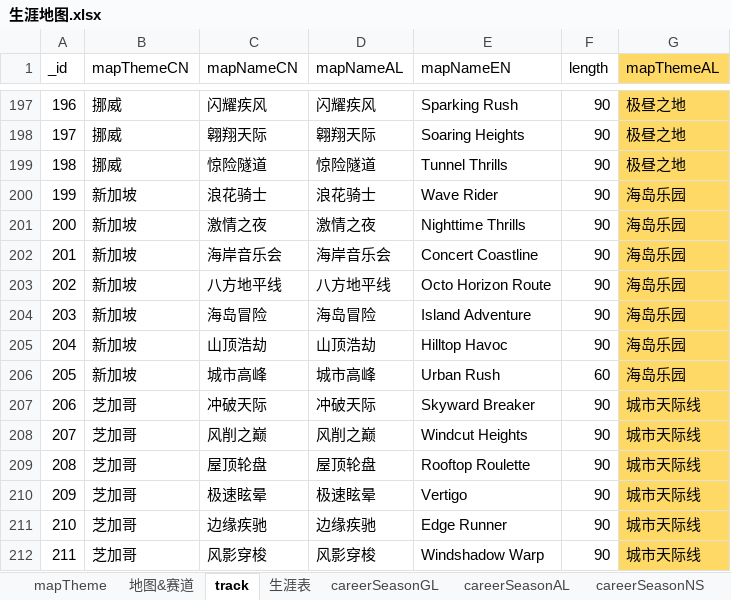
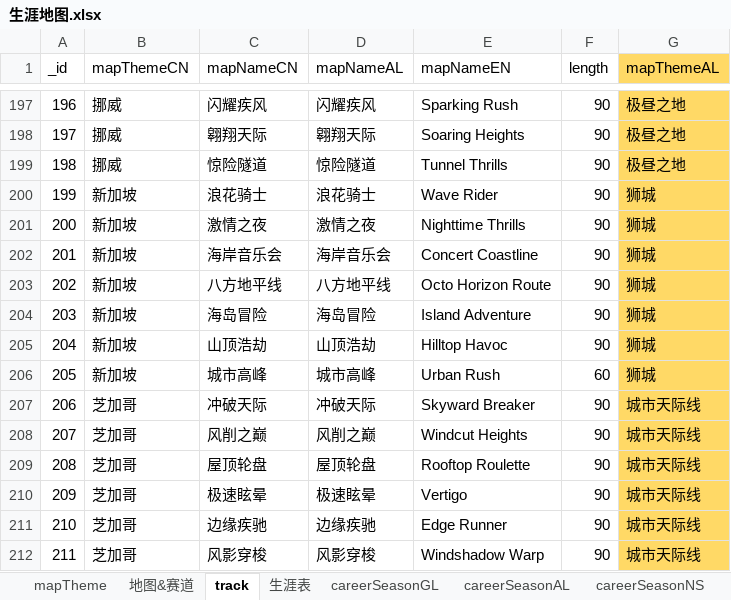
Before and after one commit to a9helper/a9-data, an Excel workbook: 生涯地图.xlsx, sheet track, drawn as a sheet; only a part is shown, gaps mark what is left out; values as stored, in another font and other column widths than the file's, no borders; the diff names each change by its address in the sheet, - before the commit and + after, or states it on an @@ line.

```diff
--- a/生涯地图.xlsx (sheet track)
+++ b/生涯地图.xlsx (sheet track)
-G200:G206 (mapThemeAL): 海岛乐园
+G200:G206 (mapThemeAL): 狮城
```
Also changed, not shown: sheet mapTheme, 国服小助手.xlsx, 国际服小助手.xlsx.
